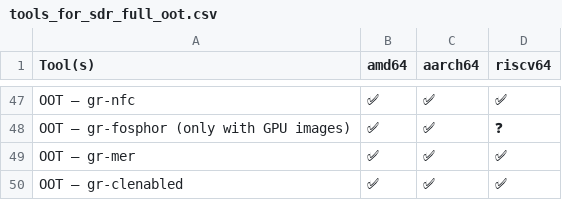
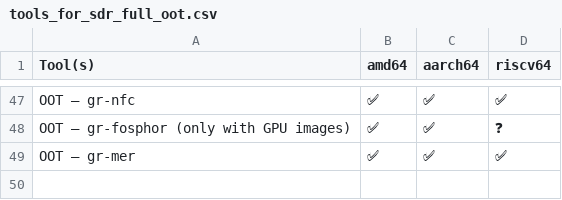
Before and after one commit to PentHertz/rfswift-doc-v2, a CSV file: content/docs/guide/tools_for_sdr_full_oot.csv, drawn as a sheet; only a part is shown, gaps mark what is left out; the diff names each change by its address in the sheet, - before the commit and + after, or states it on an @@ line.

```diff
--- a/content/docs/guide/tools_for_sdr_full_oot.csv
+++ b/content/docs/guide/tools_for_sdr_full_oot.csv
-row 50: OOT – gr-clenabled | ✅ | ✅ | ✅
```
Also changed, not shown: content/docs/guide/precompimages.csv, 3 other files.
